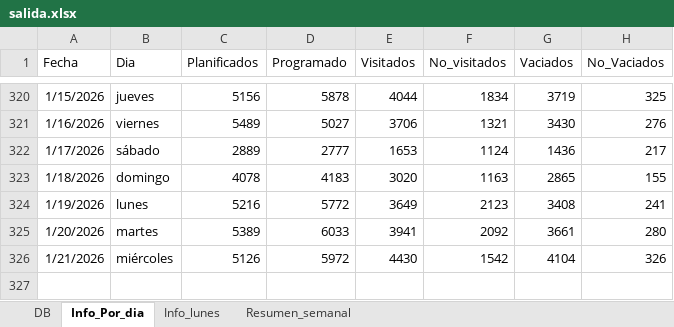
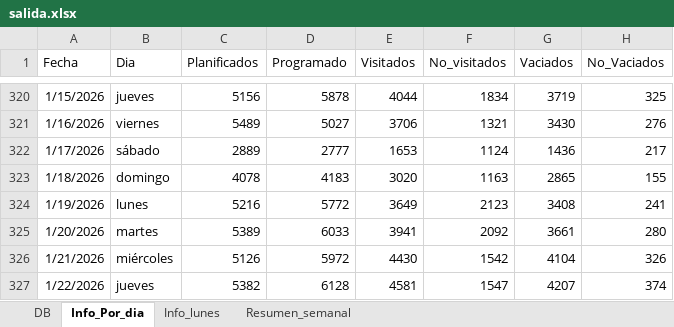
Before and after one commit to liottinicolas/APP, an Excel workbook: salida.xlsx, sheet Info_Por_dia, drawn as a sheet; only a part is shown, gaps mark what is left out; values as stored, in another font and other column widths than the file's, no borders; table styles not drawn; the diff names each change by its address in the sheet, - before the commit and + after, or states it on an @@ line.

```diff
--- a/salida.xlsx (sheet Info_Por_dia)
+++ b/salida.xlsx (sheet Info_Por_dia)
+row 327: 1/22/2026 | jueves | 5382 | 6128 | 4581 | 1547 | 4207 | 374
```
Also changed, not shown: sheet DB, sheet Resumen_semanal, prueba2.xlsx, 27 other files.
